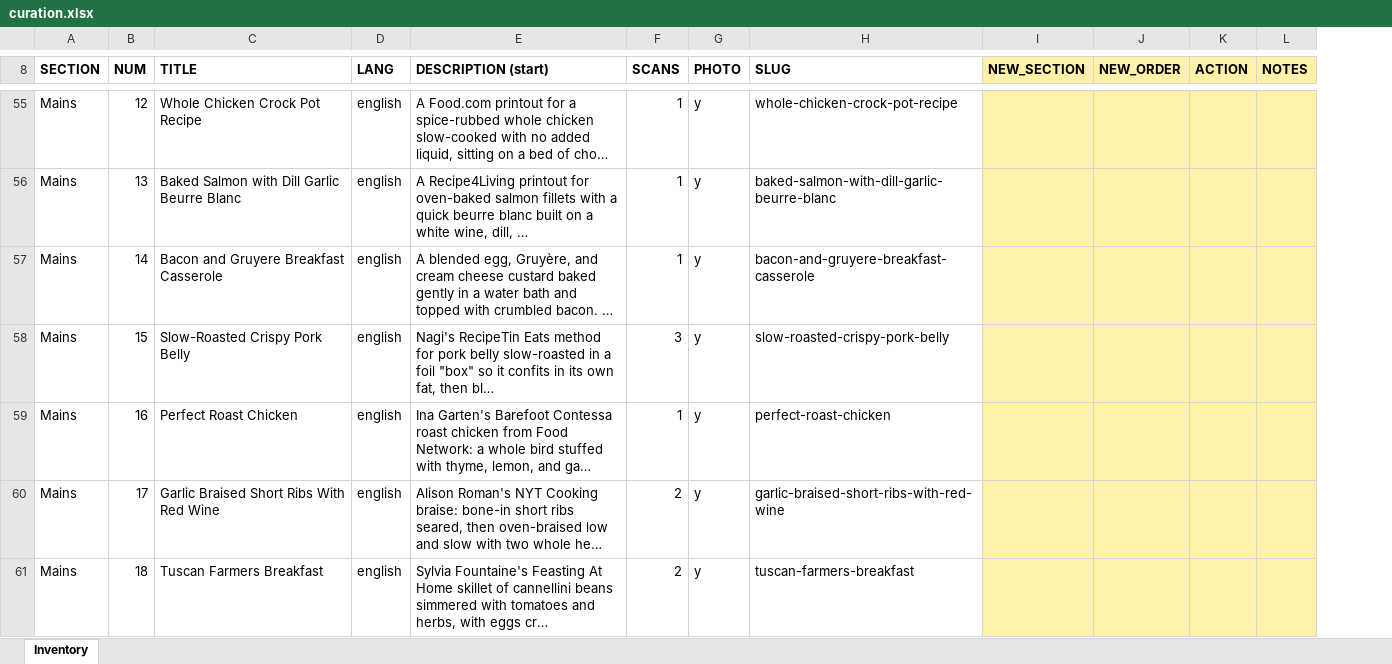
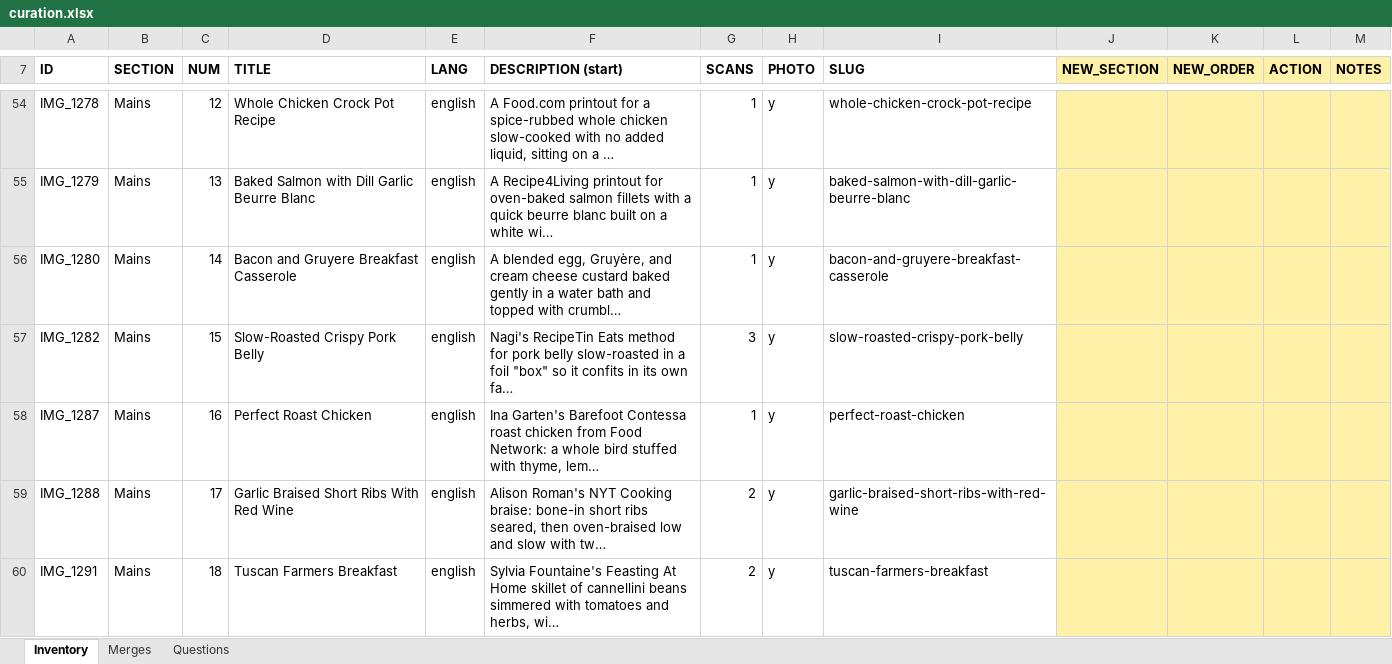
Before and after one commit to w4gnerd5/family-cookbook, an Excel workbook: curation.xlsx, sheet Inventory, drawn as a sheet; only a part is shown, gaps mark what is left out; values as stored, in another font and other column widths than the file's, no borders; addresses are those after the commit; the diff covers the shown part only; the diff names each change by its address in the sheet, - before the commit and + after, or states it on an @@ line.

```diff
--- a/curation.xlsx (sheet Inventory)
+++ b/curation.xlsx (sheet Inventory)
+sheet tab: Merges
+sheet tab: Questions
+column A (ID), rows 54-60: IMG_1278 | IMG_1279 | IMG_1280 | IMG_1282 | IMG_1287 | IMG_1288 | IMG_1291
-F54 (DESCRIPTION (start)): …on a bed of cho…
+F54 (DESCRIPTION (start)): …on a …
-F55 (DESCRIPTION (start)): …a white wine, dill, …
+F55 (DESCRIPTION (start)): …a white wi…
-F56 (DESCRIPTION (start)): …topped with crumbled bacon. …
+F56 (DESCRIPTION (start)): …topped with crumbl…
-F57 (DESCRIPTION (start)): …its own fat, then bl…
+F57 (DESCRIPTION (start)): …its own fa…
-F58 (DESCRIPTION (start)): …with thyme, lemon, and ga…
+F58 (DESCRIPTION (start)): …with thyme, lem…
-F59 (DESCRIPTION (start)): …slow with two whole he…
+F59 (DESCRIPTION (start)): …slow with tw…
-F60 (DESCRIPTION (start)): …and herbs, with eggs cr…
+F60 (DESCRIPTION (start)): …and herbs, wi…
```
Also changed, not shown: 1 removed row and 87 edited cells elsewhere in this sheet, 1 other file.
